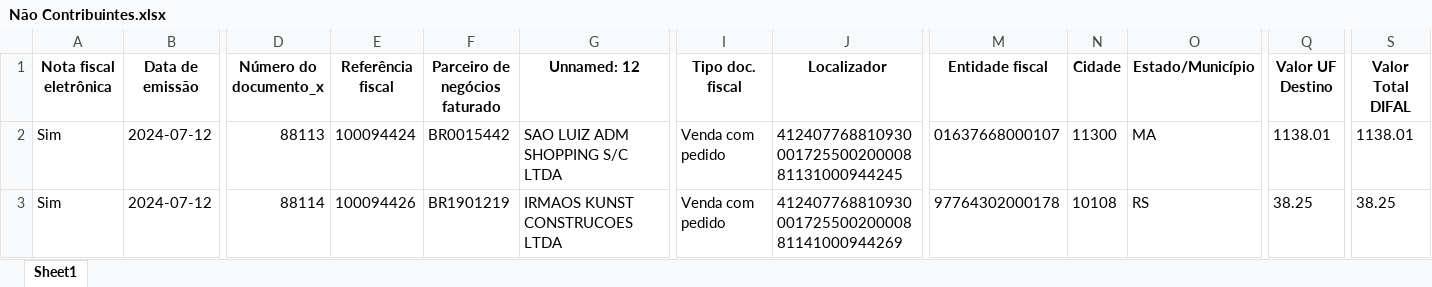
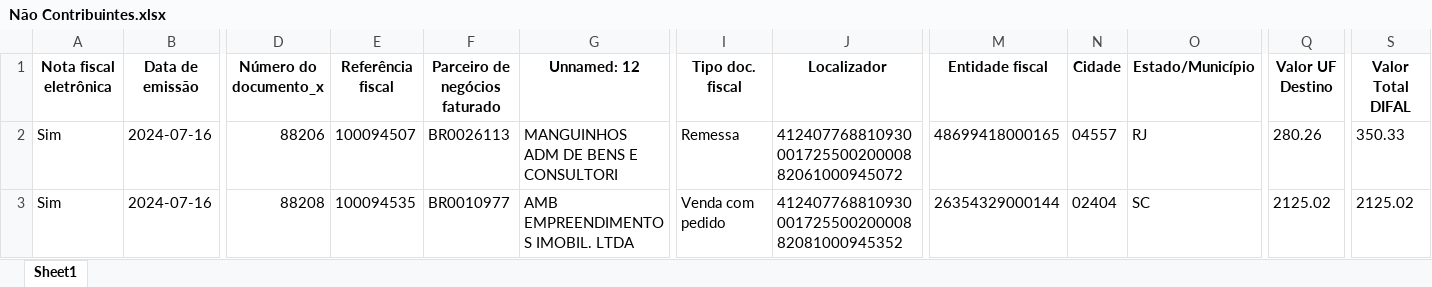
Before and after one commit to juanruthes/Gerador-de-GNRE, an Excel workbook: static/data/arquivo-nao-contribuinte/Não Contribuintes.xlsx, sheet Sheet1, drawn as a sheet; only a part is shown, gaps mark what is left out; values as stored, in another font and other column widths than the file's, no borders; the diff covers the shown part only; the diff names each change by its address in the sheet, - before the commit and + after, or states it on an @@ line.

```diff
--- a/static/data/arquivo-nao-contribuinte/Não Contribuintes.xlsx (sheet Sheet1)
+++ b/static/data/arquivo-nao-contribuinte/Não Contribuintes.xlsx (sheet Sheet1)
-B2:B3 (Data de emissão): 2024-07-12
+B2:B3 (Data de emissão): 2024-07-16
-D2 (Número do documento_x): 88113
+D2 (Número do documento_x): 88206
-E2 (Referência fiscal): 100094424
+E2 (Referência fiscal): 100094507
-F2 (Parceiro de negócios faturado): BR0015442
+F2 (Parceiro de negócios faturado): BR0026113
-G2 (Unnamed: 12): SAO LUIZ ADM SHOPPING S/C LTDA
+G2 (Unnamed: 12): MANGUINHOS ADM DE BENS E CONSULTORI
-I2 (Tipo doc. fiscal): Venda com pedido
+I2 (Tipo doc. fiscal): Remessa
-J2 (Localizador): 41240776881093000172550020000881131000944245
+J2 (Localizador): 41240776881093000172550020000882061000945072
-M2 (Entidade fiscal): 01637668000107
+M2 (Entidade fiscal): 48699418000165
-N2 (Cidade): 11300
+N2 (Cidade): 04557
-O2 (Estado/Município): MA
+O2 (Estado/Município): RJ
-Q2 (Valor UF Destino): 1138.01
+Q2 (Valor UF Destino): 280.26
-S2 (Valor Total DIFAL): 1138.01
+S2 (Valor Total DIFAL): 350.33
-D3 (Número do documento_x): 88114
+D3 (Número do documento_x): 88208
-E3 (Referência fiscal): 100094426
+E3 (Referência fiscal): 100094535
-F3 (Parceiro de negócios faturado): BR1901219
+F3 (Parceiro de negócios faturado): BR0010977
-G3 (Unnamed: 12): IRMAOS KUNST CONSTRUCOES LTDA
+G3 (Unnamed: 12): AMB EMPREENDIMENTOS IMOBIL. LTDA
-J3 (Localizador): 41240776881093000172550020000881141000944269
+J3 (Localizador): 41240776881093000172550020000882081000945352
-M3 (Entidade fiscal): 97764302000178
+M3 (Entidade fiscal): 26354329000144
-N3 (Cidade): 10108
+N3 (Cidade): 02404
-O3 (Estado/Município): RS
+O3 (Estado/Município): SC
-Q3 (Valor UF Destino): 38.25
+Q3 (Valor UF Destino): 2125.02
-S3 (Valor Total DIFAL): 38.25
+S3 (Valor Total DIFAL): 2125.02
```
Also changed, not shown: 26 edited cells elsewhere in this sheet, data/Linhas_da_NFE.xlsx, data/Nota_Fiscal.xlsx, 4 other files.
